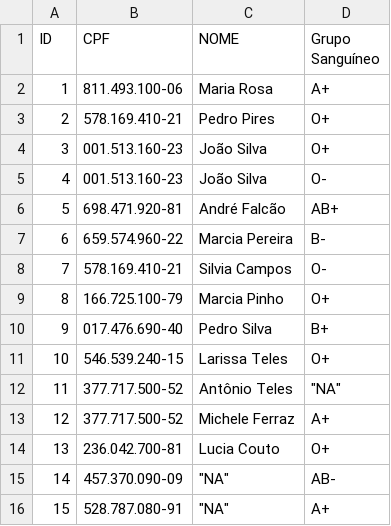
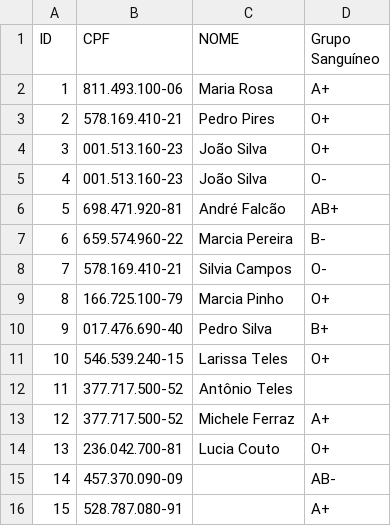
Before and after one commit to AndersonEduardo/ficsae-iiad-2023, a CSV file: bd_sangue.csv, drawn as a sheet.

Commit message:
first commit

```diff
--- a/bd_sangue.csv
+++ b/bd_sangue.csv
@@ -11,6 +11,6 @@ ID,CPF,NOME,Grupo Sanguíneo
 10,546.539.240-15,Larissa Teles,O+
-11,377.717.500-52,Antônio Teles,"""NA"""
+11,377.717.500-52,Antônio Teles,
 12,377.717.500-52,Michele Ferraz,A+
 13,236.042.700-81,Lucia Couto,O+
-14,457.370.090-09,"""NA""",AB-
-15,528.787.080-91,"""NA""",A+
+14,457.370.090-09,,AB-
+15,528.787.080-91,,A+
```
